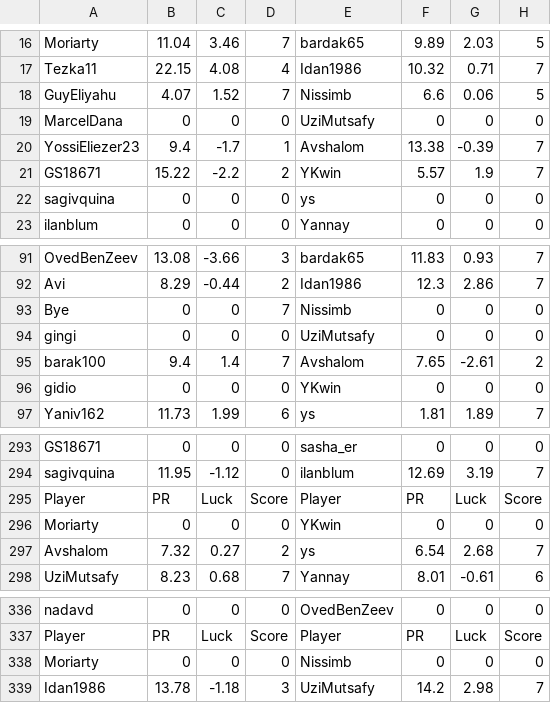
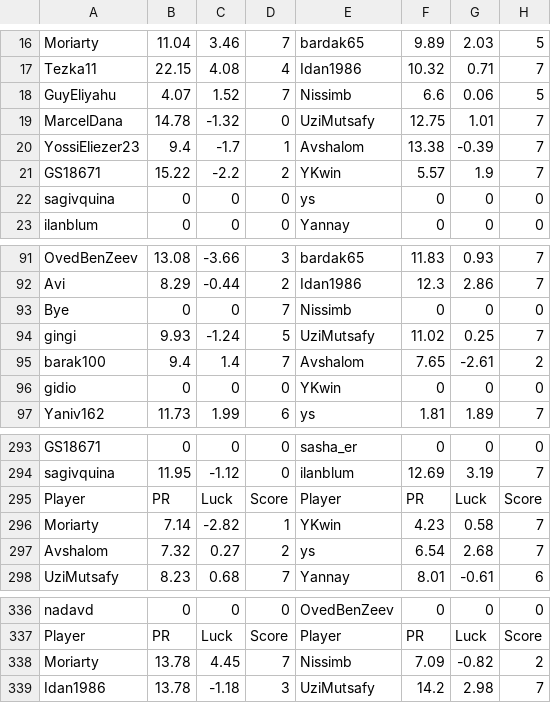
Before and after one commit to guyeli31/Shabi_Israel, a CSV file: leagues/Shabi Israel May 2026/leaguedata.csv, drawn as a sheet; only a part is shown, gaps mark what is left out.

```diff
--- a/leagues/Shabi Israel May 2026/leaguedata.csv
+++ b/leagues/Shabi Israel May 2026/leaguedata.csv
@@ -18,3 +18,3 @@ Tezka11,22.15,4.08,4,Idan1986,10.32,0.71,7
 GuyEliyahu,4.07,1.52,7,Nissimb,6.6,0.06,5
-MarcelDana,0,0,0,UziMutsafy,0,0,0
+MarcelDana,14.78,-1.32,0,UziMutsafy,12.75,1.01,7
 YossiEliezer23,9.4,-1.7,1,Avshalom,13.38,-0.39,7
@@ -93,3 +93,3 @@ Avi,8.29,-0.44,2,Idan1986,12.3,2.86,7
 Bye,0,0,7,Nissimb,0,0,0
-gingi,0,0,0,UziMutsafy,0,0,0
+gingi,9.93,-1.24,5,UziMutsafy,11.02,0.25,7
 barak100,9.4,1.4,7,Avshalom,7.65,-2.61,2
@@ -295,3 +295,3 @@ sagivquina,11.95,-1.12,0,ilanblum,12.69,3.19,7
 Player, PR, Luck, Score, Player, PR, Luck, Score
-Moriarty,0,0,0,YKwin,0,0,0
+Moriarty,7.14,-2.82,1,YKwin,4.23,0.58,7
 Avshalom,7.32,0.27,2,ys,6.54,2.68,7
@@ -337,3 +337,3 @@ nadavd,0,0,0,OvedBenZeev,0,0,0
 Player, PR, Luck, Score, Player, PR, Luck, Score
-Moriarty,0,0,0,Nissimb,0,0,0
+Moriarty,13.78,4.45,7,Nissimb,7.09,-0.82,2
 Idan1986,13.78,-1.18,3,UziMutsafy,14.2,2.98,7
```
Also changed, not shown: 6 other files.
